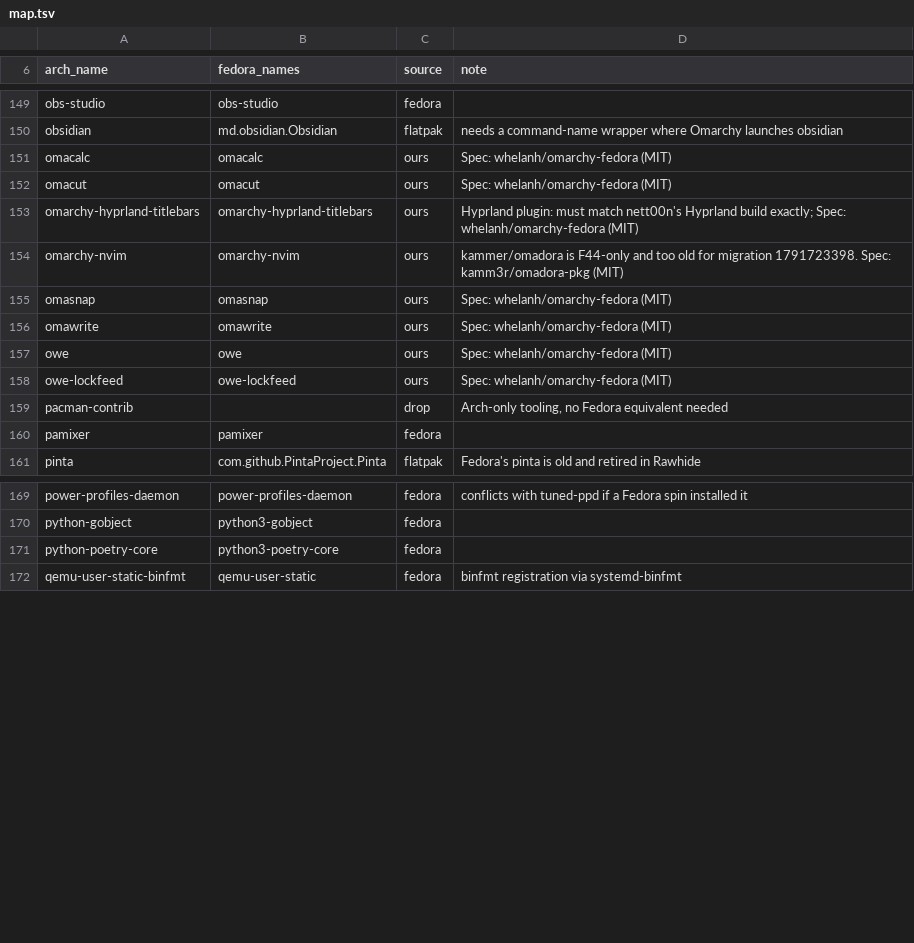
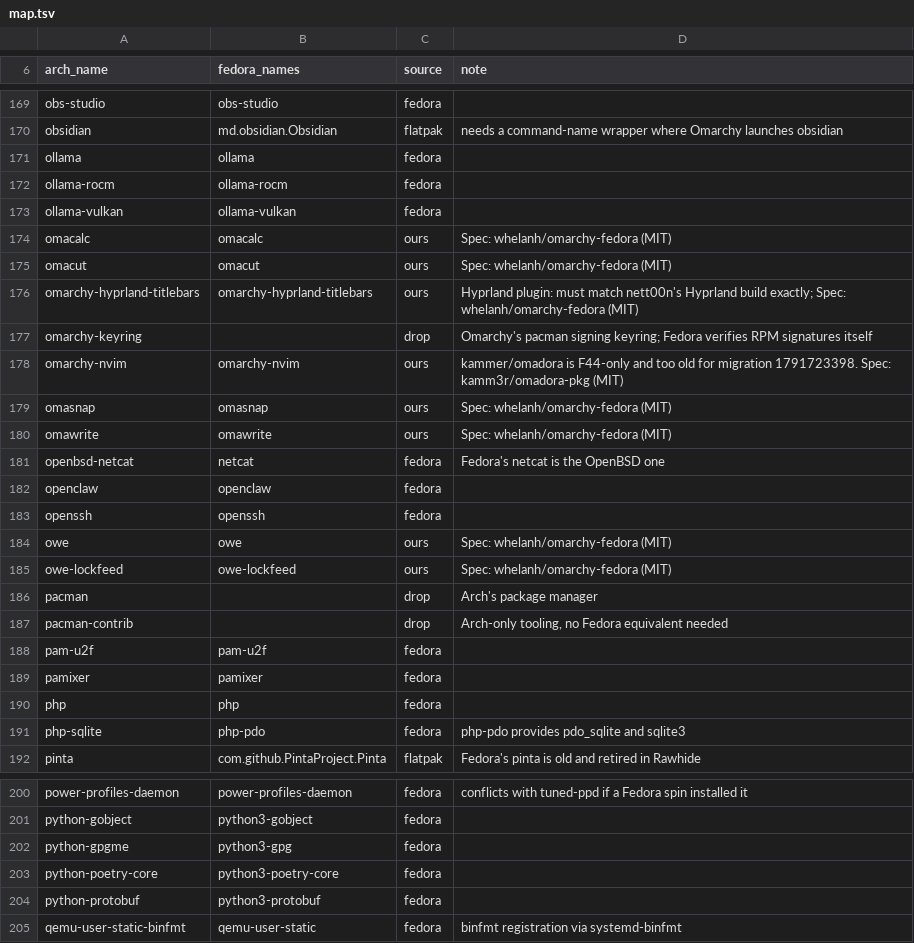
Before and after one commit to JersyJ/omadora, a TSV file: fedora/packages/map.tsv, drawn as a sheet; only a part is shown, gaps mark what is left out; the diff covers the shown part only.

Commit message:
Map the optional-installer packages that Fedora 45 ships
47 names: Fedora's own packages (some renamed, such as vim-enhanced, du-dust and php-pdo), Arch-only tooling dropped, and quickshell-git taken as nett00n's Quickshell. Words the scan picks up from comments are listed in fedora/packages/not-packages.txt.

```diff
--- a/fedora/packages/map.tsv
+++ b/fedora/packages/map.tsv
@@ -150,2 +170,5 @@ obs-studio	obs-studio	fedora
 obsidian	md.obsidian.Obsidian	flatpak	needs a command-name wrapper where Omarchy launches obsidian
+ollama	ollama	fedora	
+ollama-rocm	ollama-rocm	fedora	
+ollama-vulkan	ollama-vulkan	fedora	
 omacalc	omacalc	ours	Spec: whelanh/omarchy-fedora (MIT)
@@ -153,2 +176,3 @@ omacut	omacut	ours	Spec: whelanh/omarchy-fedora (MIT)
 omarchy-hyprland-titlebars	omarchy-hyprland-titlebars	ours	Hyprland plugin: must match nett00n's Hyprland build exactly; Spec: whelanh/omarchy-fedora (MIT)
+omarchy-keyring		drop	Omarchy's pacman signing keyring; Fedora verifies RPM signatures itself
 omarchy-nvim	omarchy-nvim	ours	kammer/omadora is F44-only and too old for migration 1791723398. Spec: kamm3r/omadora-pkg (MIT)
@@ -156,6 +180,13 @@ omasnap	omasnap	ours	Spec: whelanh/omarchy-fedora (MIT)
 omawrite	omawrite	ours	Spec: whelanh/omarchy-fedora (MIT)
+openbsd-netcat	netcat	fedora	Fedora's netcat is the OpenBSD one
+openclaw	openclaw	fedora	
+openssh	openssh	fedora	
 owe	owe	ours	Spec: whelanh/omarchy-fedora (MIT)
 owe-lockfeed	owe-lockfeed	ours	Spec: whelanh/omarchy-fedora (MIT)
+pacman		drop	Arch's package manager
 pacman-contrib		drop	Arch-only tooling, no Fedora equivalent needed
+pam-u2f	pam-u2f	fedora	
 pamixer	pamixer	fedora	
+php	php	fedora	
+php-sqlite	php-pdo	fedora	php-pdo provides pdo_sqlite and sqlite3
 pinta	com.github.PintaProject.Pinta	flatpak	Fedora's pinta is old and retired in Rawhide
@@ -170,3 +201,5 @@ power-profiles-daemon	power-profiles-daemon	fedora	conflicts with tuned-ppd if a
 python-gobject	python3-gobject	fedora	
+python-gpgme	python3-gpg	fedora	
 python-poetry-core	python3-poetry-core	fedora	
+python-protobuf	python3-protobuf	fedora	
 qemu-user-static-binfmt	qemu-user-static	fedora	binfmt registration via systemd-binfmt
```
Also changed, not shown: 34 added rows elsewhere in this file, 2 other files.
